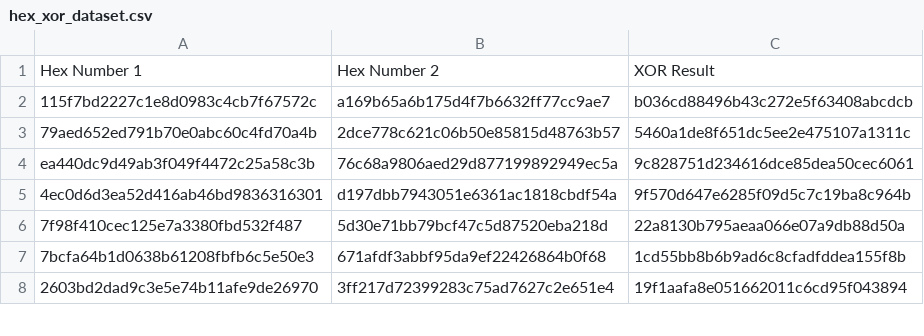
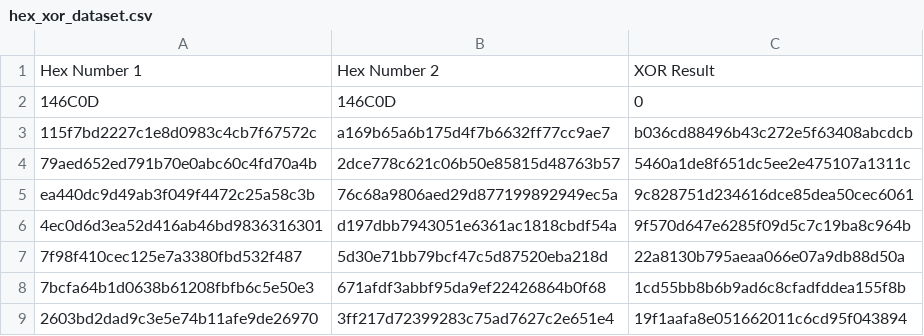
Before and after one commit to denkochev/cryptolab, a CSV file: bigmath/test_assets/hex_xor_dataset.csv, drawn as a sheet; only a part is shown; the diff names each change by its address in the sheet, - before the commit and + after, or states it on an @@ line.

```diff
--- a/bigmath/test_assets/hex_xor_dataset.csv
+++ b/bigmath/test_assets/hex_xor_dataset.csv
+row 2: 146C0D | 146C0D | 0
```
Also changed, not shown: 5 other files.
